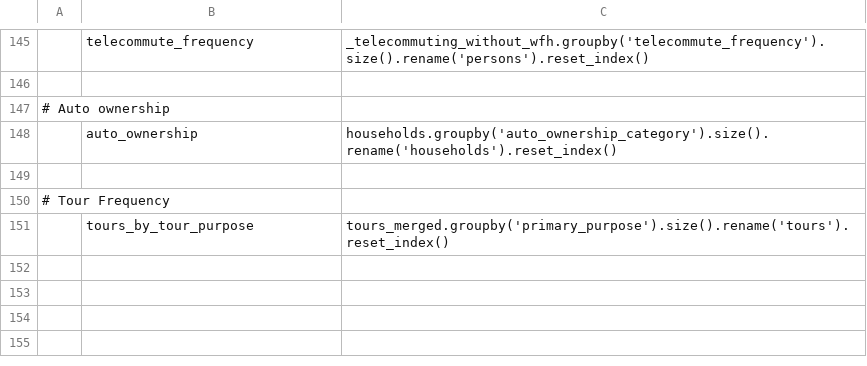
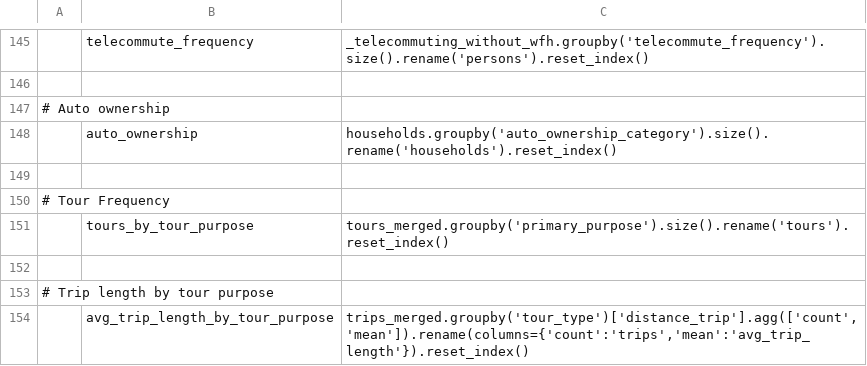
Before and after one commit to wsp-sag/lighthouse, a CSV file: model/configs/summarize.csv, drawn as a sheet; only a part is shown, gaps mark what is left out; the diff names each change by its address in the sheet, - before the commit and + after, or states it on an @@ line.

Commit message:
add to summarize: trip length by tour purpose
remove /100 from distance and time skims, add *100 to fare skim

```diff
--- a/model/configs/summarize.csv
+++ b/model/configs/summarize.csv
+row 152: (empty)
+row 153: # Trip length by tour purpose
+row 154:  | avg_trip_length_by_tour_purpose | trips_merged.groupby('tour_type')['distance_trip'].agg(['count','mean']).rename(columns={'count':'trips','mean':'avg_trip_length'}).reset_index()
```
Also changed, not shown: model/configs/summarize_preprocessor.csv.
